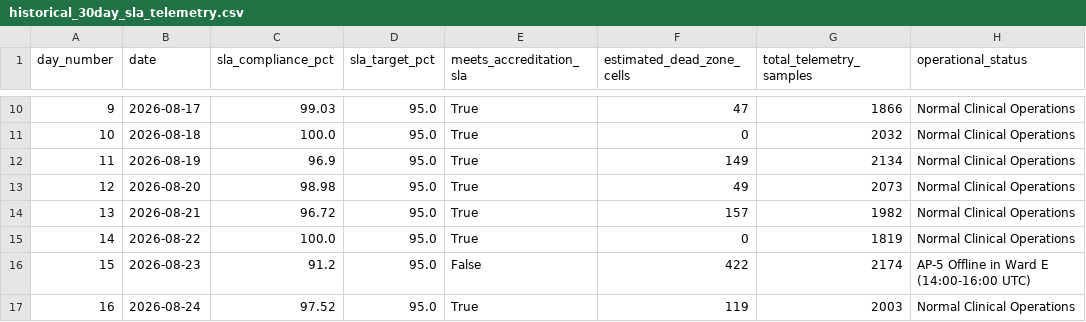
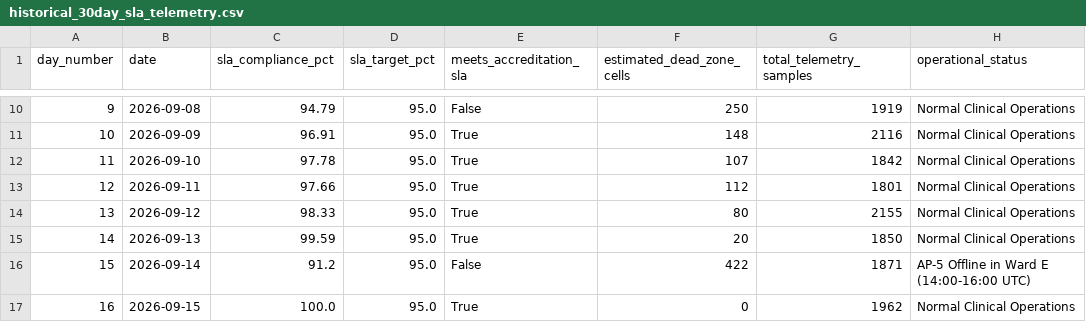
Before and after one commit to ANANDHAVINAYAGAM-S/Hospital_Wifi_Coverage, a CSV file: results/historical_30day_sla_telemetry.csv, drawn as a sheet; only a part is shown, gaps mark what is left out; the diff covers the shown part only.

```diff
--- a/results/historical_30day_sla_telemetry.csv
+++ b/results/historical_30day_sla_telemetry.csv
@@ -10,8 +10,8 @@ day_number,date,sla_compliance_pct,sla_target_pct,meets_accreditation_sla,estima
-9,2026-08-17,99.03,95.0,True,47,1866,Normal Clinical Operations
-10,2026-08-18,100.0,95.0,True,0,2032,Normal Clinical Operations
-11,2026-08-19,96.9,95.0,True,149,2134,Normal Clinical Operations
-12,2026-08-20,98.98,95.0,True,49,2073,Normal Clinical Operations
-13,2026-08-21,96.72,95.0,True,157,1982,Normal Clinical Operations
-14,2026-08-22,100.0,95.0,True,0,1819,Normal Clinical Operations
-15,2026-08-23,91.2,95.0,False,422,2174,AP-5 Offline in Ward E (14:00-16:00 UTC)
-16,2026-08-24,97.52,95.0,True,119,2003,Normal Clinical Operations
+9,2026-09-08,94.79,95.0,False,250,1919,Normal Clinical Operations
+10,2026-09-09,96.91,95.0,True,148,2116,Normal Clinical Operations
+11,2026-09-10,97.78,95.0,True,107,1842,Normal Clinical Operations
+12,2026-09-11,97.66,95.0,True,112,1801,Normal Clinical Operations
+13,2026-09-12,98.33,95.0,True,80,2155,Normal Clinical Operations
+14,2026-09-13,99.59,95.0,True,20,1850,Normal Clinical Operations
+15,2026-09-14,91.2,95.0,False,422,1871,AP-5 Offline in Ward E (14:00-16:00 UTC)
+16,2026-09-15,100.0,95.0,True,0,1962,Normal Clinical Operations
```
Also changed, not shown: 90 edited cells elsewhere in this file, 18 other files.
